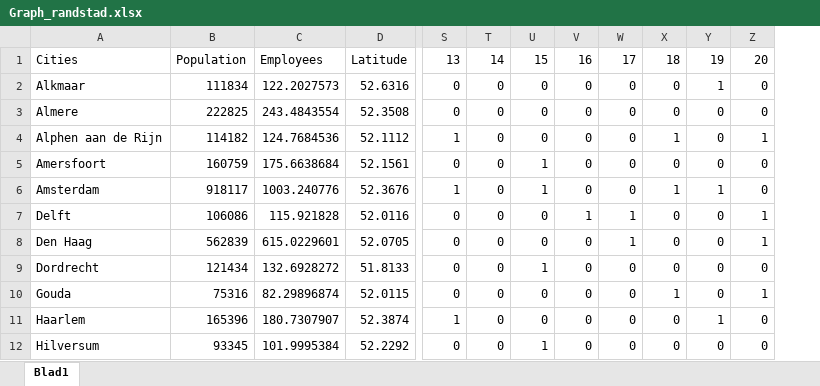
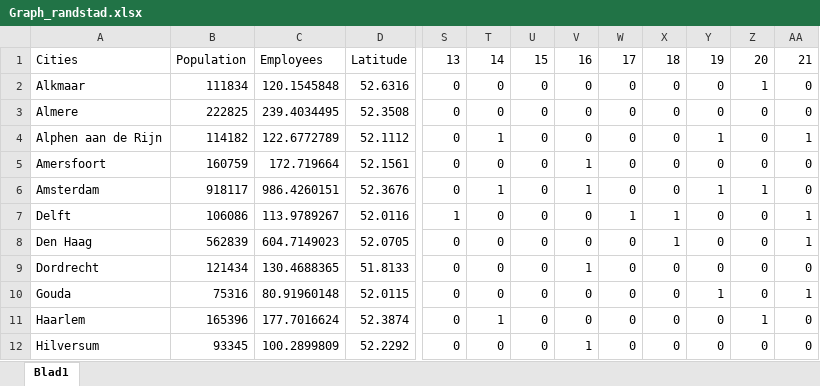
Before and after one commit to tewhol/Design_in_Network_group_8, an Excel workbook: Data_files/Graph_randstad.xlsx, sheet Blad1, drawn as a sheet; only a part is shown, gaps mark what is left out; values as stored, in another font and other column widths than the file's, no cell formats; removed rows and columns are numbered as before the commit, all else as after; the diff covers the shown part only; the diff names each change by its address in the sheet, - before the commit and + after, or states it on an @@ line.

```diff
--- a/Data_files/Graph_randstad.xlsx (sheet Blad1)
+++ b/Data_files/Graph_randstad.xlsx (sheet Blad1)
-column C, rows 1-12: Employees | 122.2027573 | 243.4843554 | 124.7684536 | 175.6638684 | 1003.240776 | 115.921828 | 615.0229601 | 132.6928272 | 82.29896874 | 180.7307907 | 101.9995384
+column C, rows 1-12: Employees | 120.1545848 | 239.4034495 | 122.6772789 | 172.719664 | 986.4260151 | 113.9789267 | 604.7149023 | 130.4688365 | 80.91960148 | 177.7016624 | 100.2899809
+column AA, rows 1-12: 21 | 0 | 0 | 1 | 0 | 0 | 1 | 1 | 0 | 1 | 0 | 0
-Y2: 1
+Y2: 0
-Z2: 0
+Z2: 1
-S4: 1
+S4: 0
-T4: 0
+T4: 1
-X4: 1
+X4: 0
-Y4: 0
+Y4: 1
-Z4: 1
+Z4: 0
-U5:U6: 1
+U5:U6: 0
-V5:V6: 0
+V5:V6: 1
-S6: 1
+S6: 0
-T6: 0
+T6: 1
-X6: 1
+X6: 0
-Z6: 0
+Z6: 1
-S7: 0
+S7: 1
-V7: 1
+V7: 0
-X7:X8: 0
+X7:X8: 1
-Z7:Z8: 1
+Z7:Z8: 0
-W8: 1
+W8: 0
-U9: 1
+U9: 0
-V9: 0
+V9: 1
-X10: 1
+X10: 0
-Y10: 0
+Y10: 1
-Z10: 1
+Z10: 0
-S11: 1
+S11: 0
-T11: 0
+T11: 1
-Y11: 1
+Y11: 0
-Z11: 0
+Z11: 1
-U12: 1
+U12: 0
-V12: 0
+V12: 1
```
Also changed, not shown: 1 added row and 30 edited cells elsewhere in this sheet, cell formats, formulas that keep their value, Data_files/Randstad_car_distance.xlsx, Data_files/Randstad_car_times.xlsx, 2 other files.
